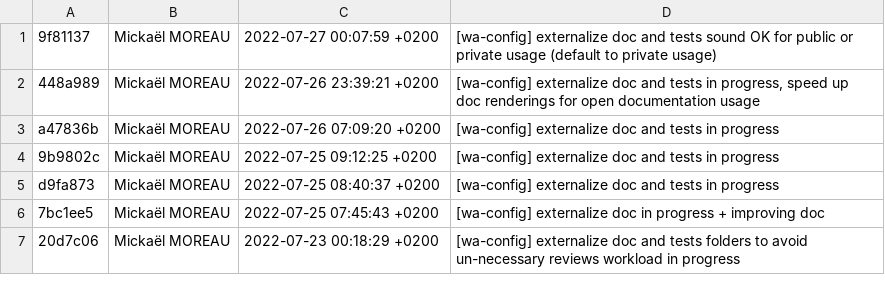
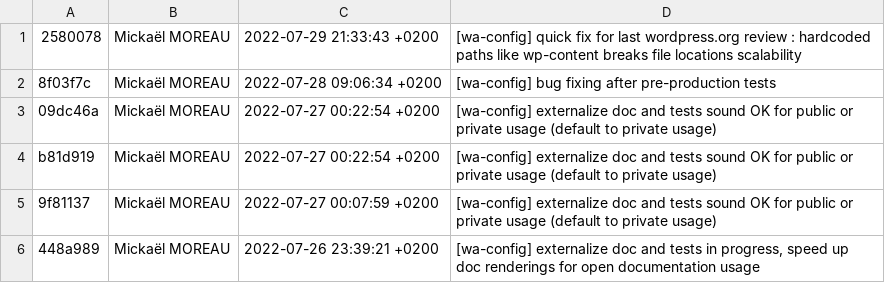
Before and after one commit to mickael-moreau/WebAgencyCertificate, a CSV file: e-commerce/wp-content/plugins/wa-config-0.0.2/miguel-monwoo-git-logs.csv, drawn as a sheet; only a part is shown; the shorter side is filled out with more unchanged rows; the diff names each change by its address in the sheet, - before the commit and + after, or states it on an @@ line.

Commit message:
[wa-config] quick fix for last wordpress.org review : hardcoded paths like wp-content breaks file locations scalability sound ok

```diff
--- a/e-commerce/wp-content/plugins/wa-config-0.0.2/miguel-monwoo-git-logs.csv
+++ b/e-commerce/wp-content/plugins/wa-config-0.0.2/miguel-monwoo-git-logs.csv
+row 1: 2580078 | Mickaël MOREAU | 2022-07-29 21:33:43 +0200 | [wa-config] quick fix for last wordpress.org review : hardcoded paths like wp-content breaks file locations scalability
+row 2: 8f03f7c | Mickaël MOREAU | 2022-07-28 09:06:34 +0200 | [wa-config] bug fixing after pre-production tests
+row 3: 09dc46a | Mickaël MOREAU | 2022-07-27 00:22:54 +0200 | [wa-config] externalize doc and tests sound OK for public or private usage (default to private usage)
+row 4: b81d919 | Mickaël MOREAU | 2022-07-27 00:22:54 +0200 | [wa-config] externalize doc and tests sound OK for public or private usage (default to private usage)
```
Also changed, not shown: 10 other files.
